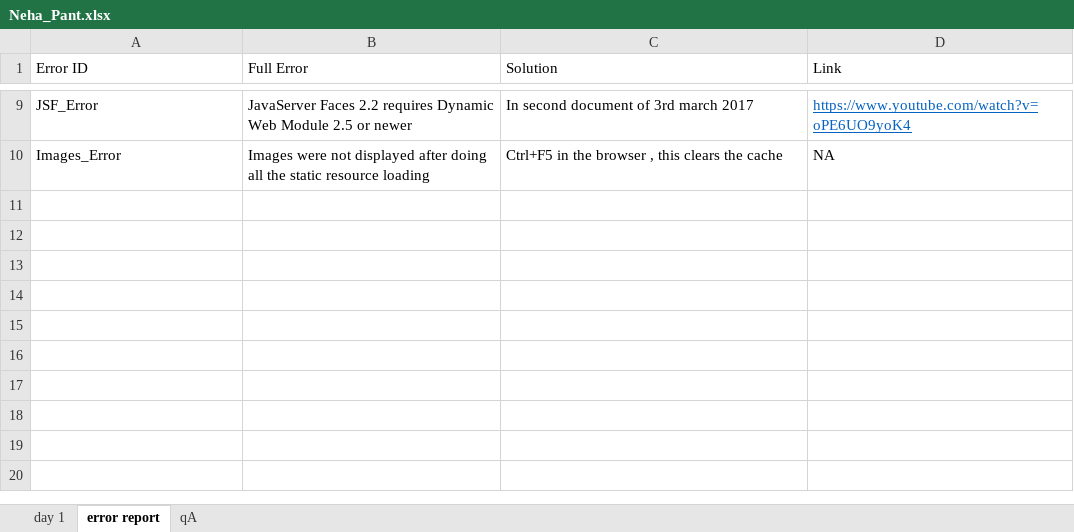
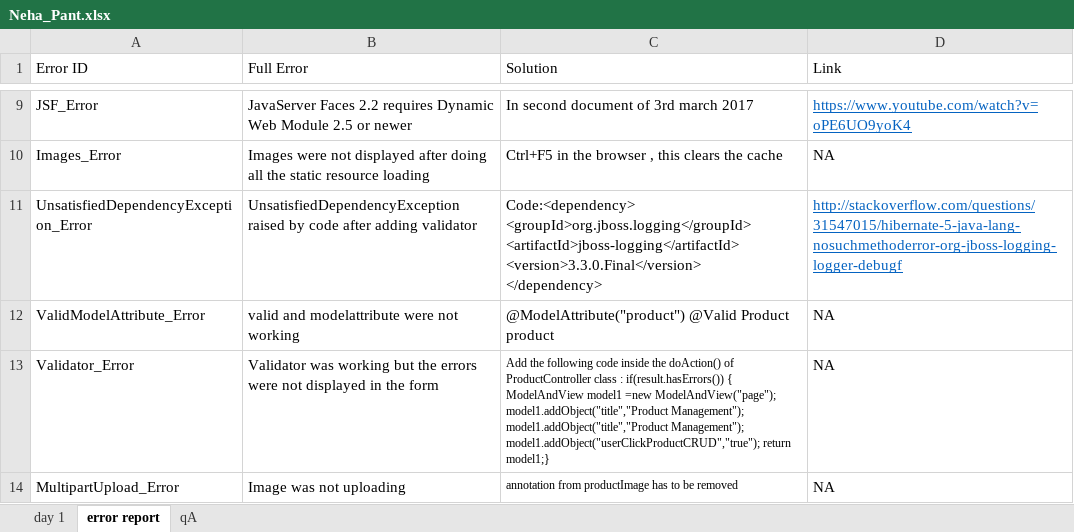
Before and after one commit to Neha-Pant/ZenSports, an Excel workbook: Neha_Pant.xlsx, sheet error report, drawn as a sheet; only a part is shown, gaps mark what is left out; values as stored, in another font and other column widths than the file's, no borders; ↵ is a line break in a cell; the diff names each change by its address in the sheet, - before the commit and + after, or states it on an @@ line.

```diff
--- a/Neha_Pant.xlsx (sheet error report)
+++ b/Neha_Pant.xlsx (sheet error report)
+row 11: UnsatisfiedDependencyException_Error | UnsatisfiedDependencyException raised by code after adding validator | Code:<dependency> ↵ <groupId>org.jboss.logging</groupId> ↵ <artifactId>jboss-logging</artifactId> ↵ <version>3.3.0.Final</version> ↵ </dependency> | http://stackoverflow.com/questions/31547015/hibernate-5-java-lang-nosuchmethoderror-org-jboss-logging-logger-debugf
+row 12: ValidModelAttribute_Error | valid and modelattribute were not working | @ModelAttribute("product") @Valid Product product | NA
+row 13: Validator_Error | Validator was working but the errors were not displayed in the form | Add the following code inside the doAction() of ProductController class : if(result.hasErrors()) { ModelAndView model1 =new ModelAndView("page"); model1.addObject("title","Product Management"); model1.addObject("title","Product Management"); model1.addObject("userClickProductCRUD","true"); return model1;} | NA
+row 14: MultipartUpload_Error | Image was not uploading | annotation from productImage has to be removed | NA
```
Also changed, not shown: sheet day 1, 17 other files.
